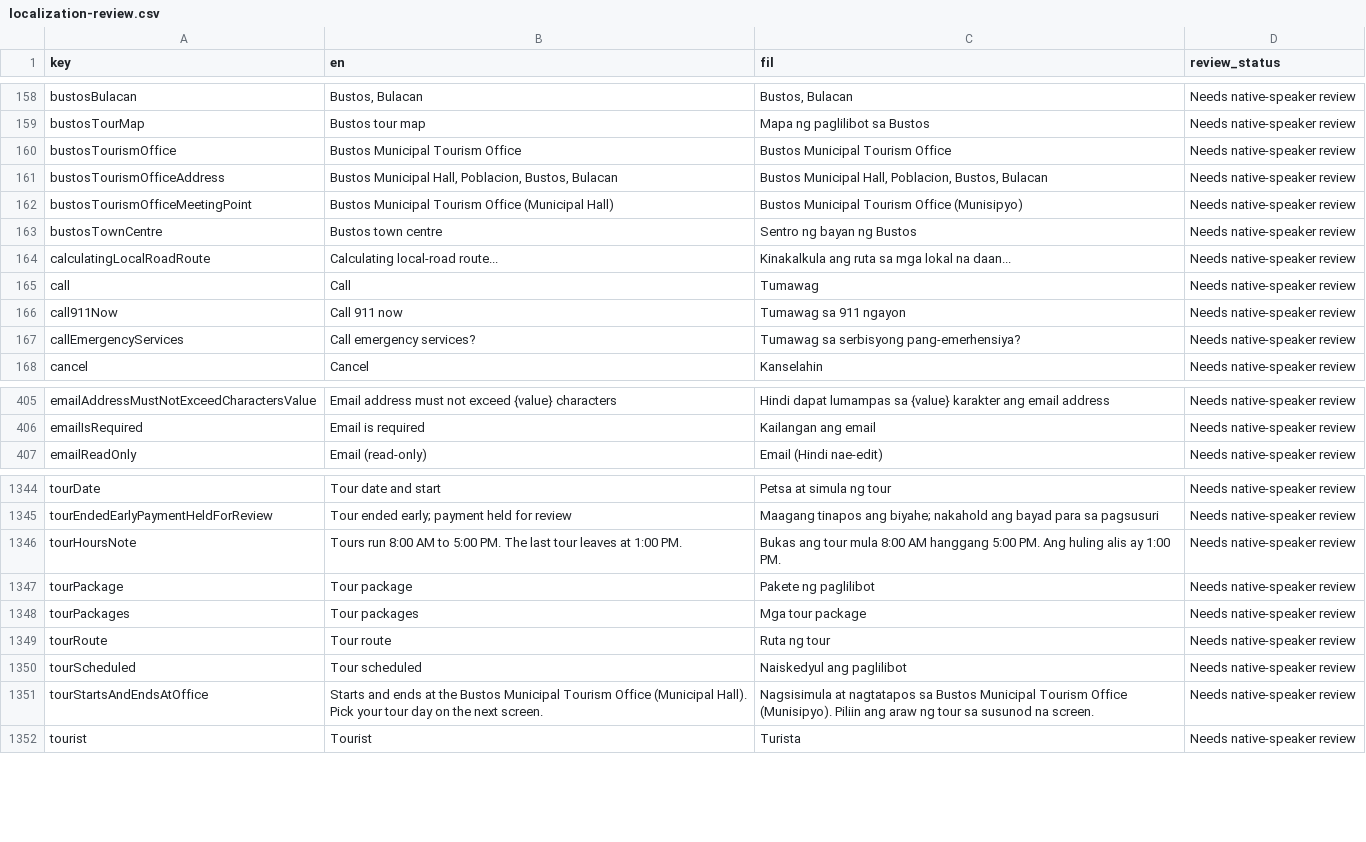
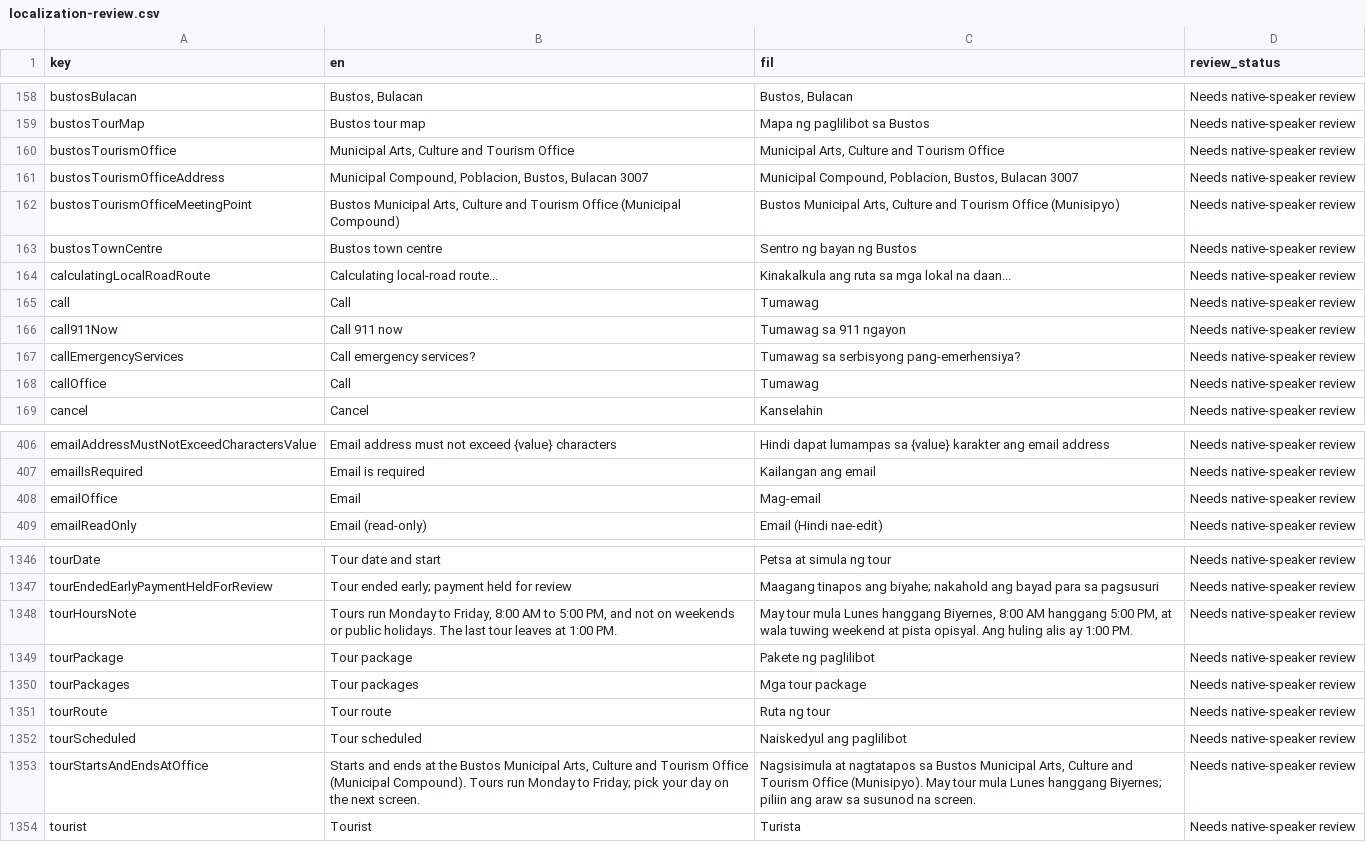
Before and after one commit to TraxexCo/tricgabay_app, a CSV file: docs/localization-review.csv, drawn as a sheet; only a part is shown, gaps mark what is left out; addresses are those after the commit; the diff names each change by its address in the sheet, - before the commit and + after, or states it on an @@ line.

```diff
--- a/docs/localization-review.csv
+++ b/docs/localization-review.csv
-B160 (en): Bustos Municipal Tourism Office
+B160 (en): Municipal Arts, Culture and Tourism Office
-C160 (fil): Bustos Municipal Tourism Office
+C160 (fil): Municipal Arts, Culture and Tourism Office
-B161 (en): Bustos Municipal Hall, Poblacion, Bustos, Bulacan
+B161 (en): Municipal Compound, Poblacion, Bustos, Bulacan 3007
-C161 (fil): Bustos Municipal Hall, Poblacion, Bustos, Bulacan
+C161 (fil): Municipal Compound, Poblacion, Bustos, Bulacan 3007
-B162 (en): Bustos Municipal Tourism Office (Municipal Hall)
+B162 (en): Bustos Municipal Arts, Culture and Tourism Office (Municipal Compound)
-C162 (fil): Bustos Municipal Tourism Office…
+C162 (fil): Bustos Municipal Arts, Culture and Tourism Office…
+row 168: callOffice | Call | Tumawag | Needs native-speaker review
+row 408: emailOffice | Email | Mag-email | Needs native-speaker review
-B1348 (en): Tours run 8:00 AM to 5:00 PM. The last…
+B1348 (en): Tours run Monday to Friday, 8:00 AM to 5:00 PM, and not on weekends or public holidays. The last…
-C1348 (fil): Bukas ang tour mula 8:00 AM hanggang 5:00 PM. Ang huling…
+C1348 (fil): May tour mula Lunes hanggang Biyernes, 8:00 AM hanggang 5:00 PM, at wala tuwing weekend at pista opisyal. Ang huling…
-B1353 (en): …Bustos Municipal Tourism Office (Municipal Hall). Pick your tour day on…
+B1353 (en): …Bustos Municipal Arts, Culture and Tourism Office (Municipal Compound). Tours run Monday to Friday; pick your day on…
-C1353 (fil): …Bustos Municipal Tourism Office (Munisipyo). Piliin ang araw ng tour sa susunod…
+C1353 (fil): …Bustos Municipal Arts, Culture and Tourism Office (Munisipyo). May tour mula Lunes hanggang Biyernes; piliin ang araw sa susunod…
```
Also changed, not shown: 10 other files.
